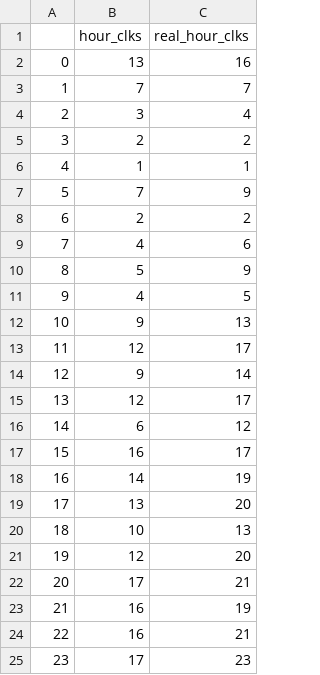
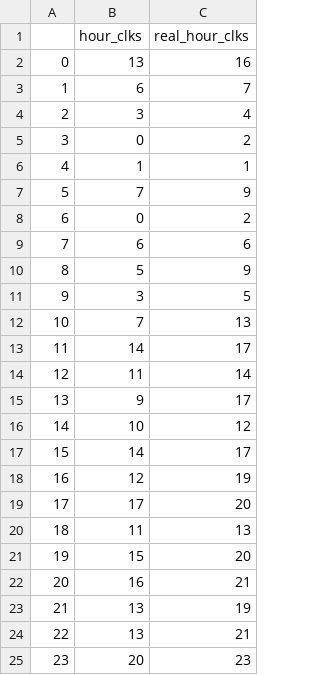
Before and after one commit to JiaXingBinggan/RL_ad, a CSV file: src/RL/PG/result/test_hour_clks_1.0.csv, drawn as a sheet.

```diff
--- a/src/RL/PG/result/test_hour_clks_1.0.csv
+++ b/src/RL/PG/result/test_hour_clks_1.0.csv
@@ -2,24 +2,24 @@
 0,13,16
-1,7,7
+1,6,7
 2,3,4
-3,2,2
+3,0,2
 4,1,1
 5,7,9
-6,2,2
-7,4,6
+6,0,2
+7,6,6
 8,5,9
-9,4,5
-10,9,13
-11,12,17
-12,9,14
-13,12,17
-14,6,12
-15,16,17
-16,14,19
-17,13,20
-18,10,13
-19,12,20
-20,17,21
-21,16,19
-22,16,21
-23,17,23
+9,3,5
+10,7,13
+11,14,17
+12,11,14
+13,9,17
+14,10,12
+15,14,17
+16,12,19
+17,17,20
+18,11,13
+19,15,20
+20,16,21
+21,13,19
+22,13,21
+23,20,23
```
Also changed, not shown: 10 other files.
